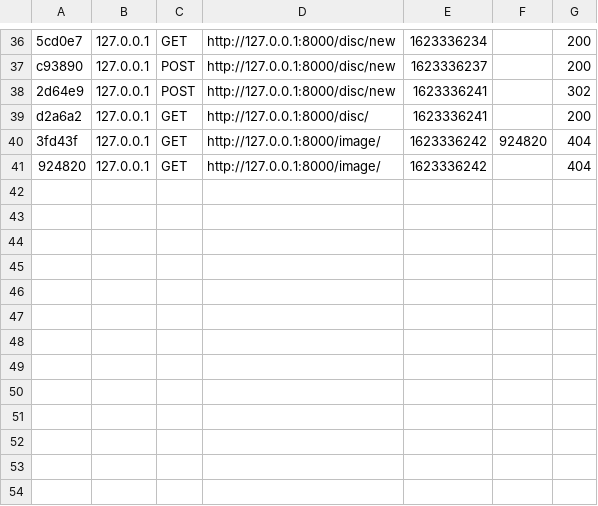
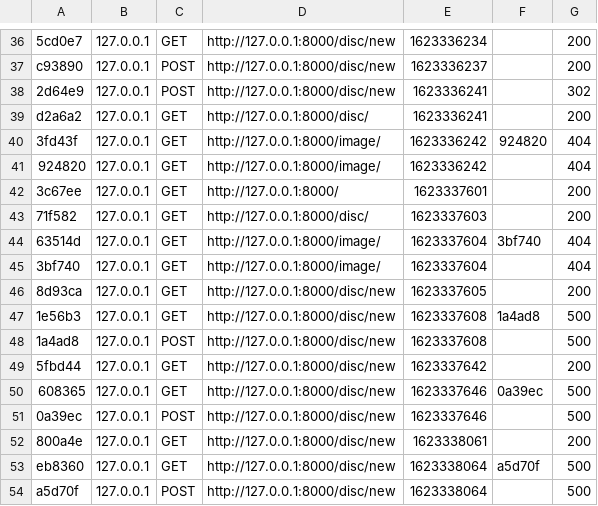
Before and after one commit to AlexandreLourencinho/VelvetRecordSymf, a CSV file: var/cache/dev/profiler/index.csv, drawn as a sheet; only a part is shown, gaps mark what is left out; the diff names each change by its address in the sheet, - before the commit and + after, or states it on an @@ line.

```diff
--- a/var/cache/dev/profiler/index.csv
+++ b/var/cache/dev/profiler/index.csv
+row 42: 3c67ee | 127.0.0.1 | GET | http://127.0.0.1:8000/ | 1623337601 |  | 200
+row 43: 71f582 | 127.0.0.1 | GET | http://127.0.0.1:8000/disc/ | 1623337603 |  | 200
+row 44: 63514d | 127.0.0.1 | GET | http://127.0.0.1:8000/image/ | 1623337604 | 3bf740 | 404
+row 45: 3bf740 | 127.0.0.1 | GET | http://127.0.0.1:8000/image/ | 1623337604 |  | 404
+row 46: 8d93ca | 127.0.0.1 | GET | http://127.0.0.1:8000/disc/new | 1623337605 |  | 200
+row 47: 1e56b3 | 127.0.0.1 | GET | http://127.0.0.1:8000/disc/new | 1623337608 | 1a4ad8 | 500
+row 48: 1a4ad8 | 127.0.0.1 | POST | http://127.0.0.1:8000/disc/new | 1623337608 |  | 500
+row 49: 5fbd44 | 127.0.0.1 | GET | http://127.0.0.1:8000/disc/new | 1623337642 |  | 200
+row 50: 608365 | 127.0.0.1 | GET | http://127.0.0.1:8000/disc/new | 1623337646 | 0a39ec | 500
+row 51: 0a39ec | 127.0.0.1 | POST | http://127.0.0.1:8000/disc/new | 1623337646 |  | 500
+row 52: 800a4e | 127.0.0.1 | GET | http://127.0.0.1:8000/disc/new | 1623338061 |  | 200
+row 53: eb8360 | 127.0.0.1 | GET | http://127.0.0.1:8000/disc/new | 1623338064 | a5d70f | 500
+row 54: a5d70f | 127.0.0.1 | POST | http://127.0.0.1:8000/disc/new | 1623338064 |  | 500
```
Also changed, not shown: 28 other files.
